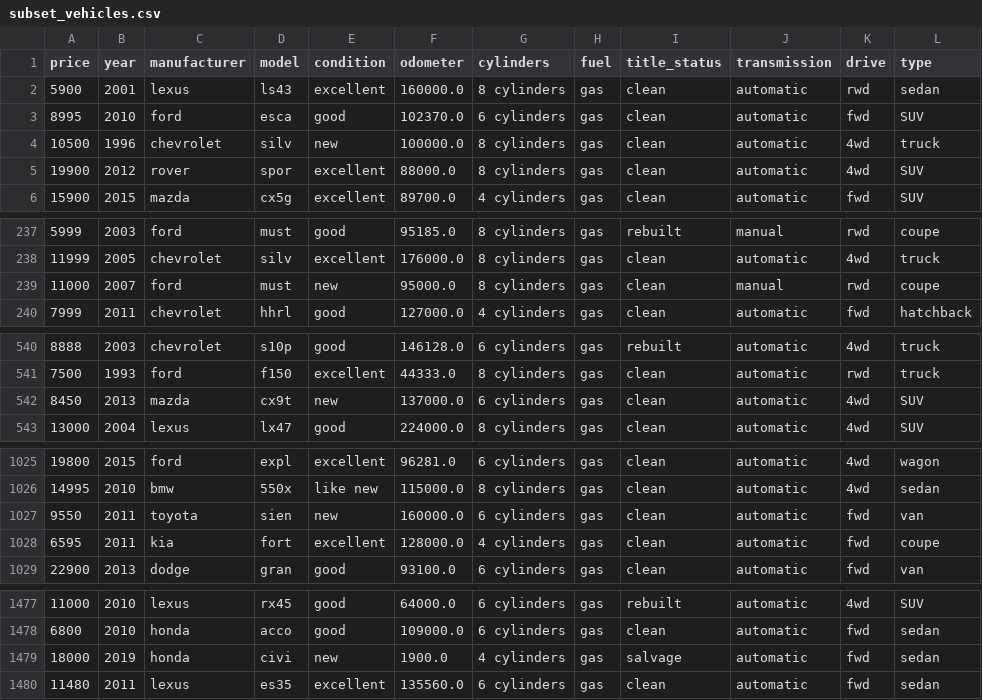
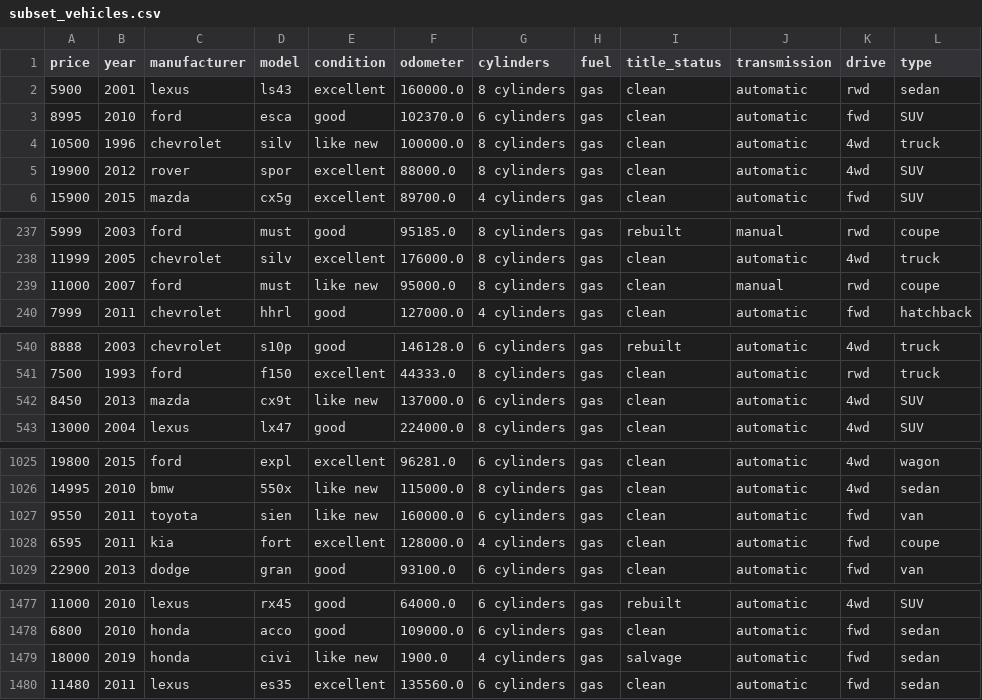
Before and after one commit to mrhussaink7/used-car-valuation, a CSV file: data/subset_vehicles.csv, drawn as a sheet; only a part is shown, gaps mark what is left out; the diff covers the shown part only; the diff names each change by its address in the sheet, - before the commit and + after, or states it on an @@ line.

Commit message:
[ADD] updated data preparation

```diff
--- a/data/subset_vehicles.csv
+++ b/data/subset_vehicles.csv
-E4 (condition): new
+E4 (condition): like new
-E239 (condition): new
+E239 (condition): like new
-E542 (condition): new
+E542 (condition): like new
-E1027 (condition): new
+E1027 (condition): like new
-E1479 (condition): new
+E1479 (condition): like new
```
Also changed, not shown: 21 edited cells elsewhere in this file, 5 other files.
